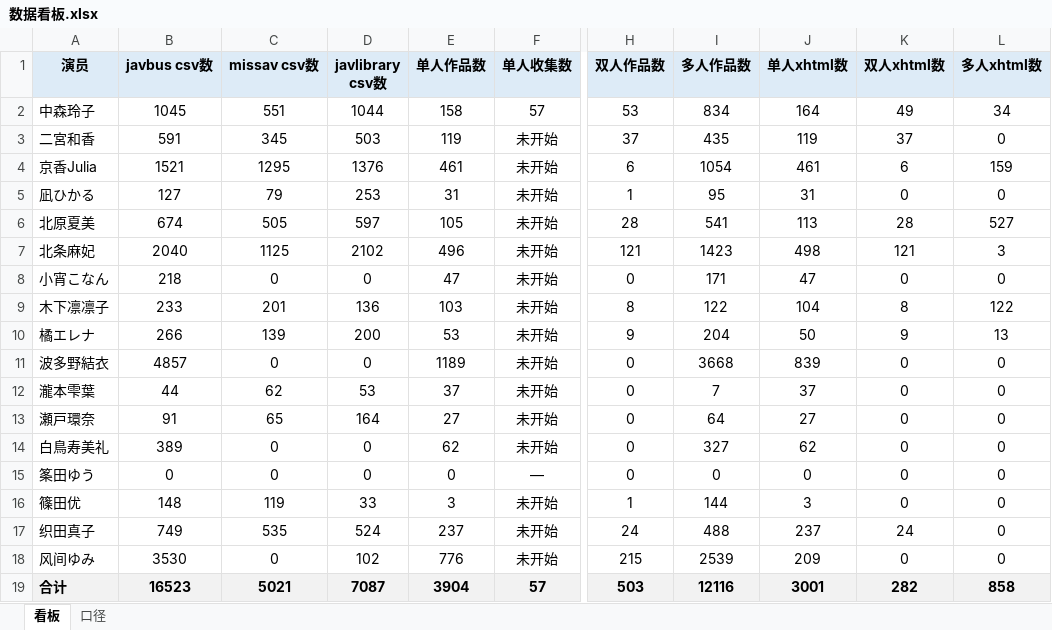
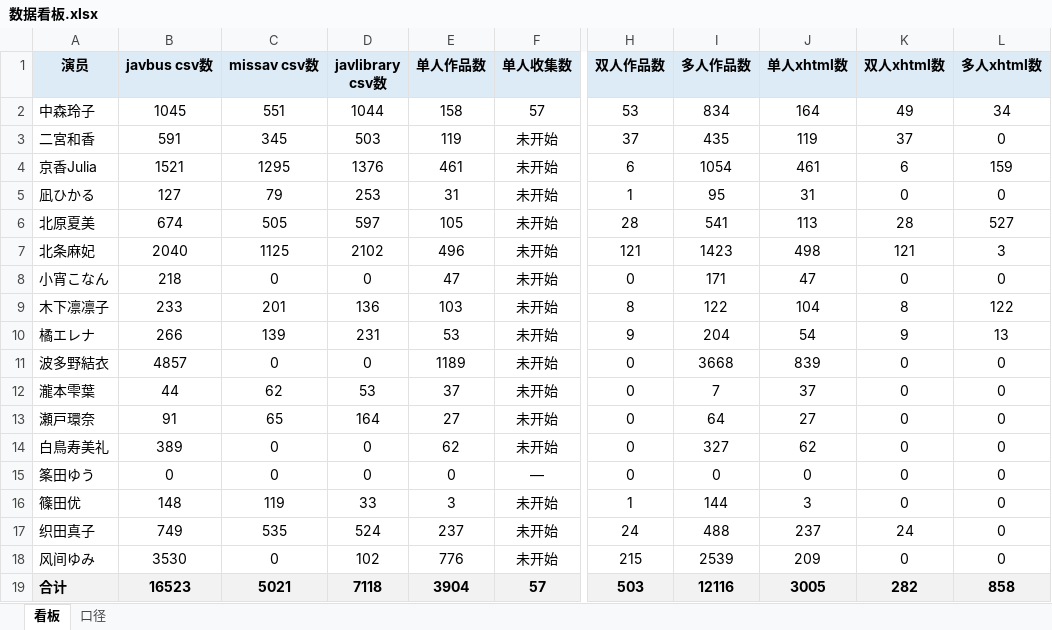
Before and after one commit to Jessper2024/adult-book-library, an Excel workbook: _管理文档/数据看板.xlsx, sheet 看板, drawn as a sheet; only a part is shown, gaps mark what is left out; values as stored, in another font and other column widths than the file's, no borders; the diff names each change by its address in the sheet, - before the commit and + after, or states it on an @@ line.

```diff
--- a/_管理文档/数据看板.xlsx (sheet 看板)
+++ b/_管理文档/数据看板.xlsx (sheet 看板)
-D10 (javlibrary csv数): 200
+D10 (javlibrary csv数): 231
-J10 (单人xhtml数): 50
+J10 (单人xhtml数): 54
-D19 (javlibrary csv数): 7087
+D19 (javlibrary csv数): 7118
-J19 (单人xhtml数): 3001
+J19 (单人xhtml数): 3005
```
Also changed, not shown: sheet 口径, 2 other files.
